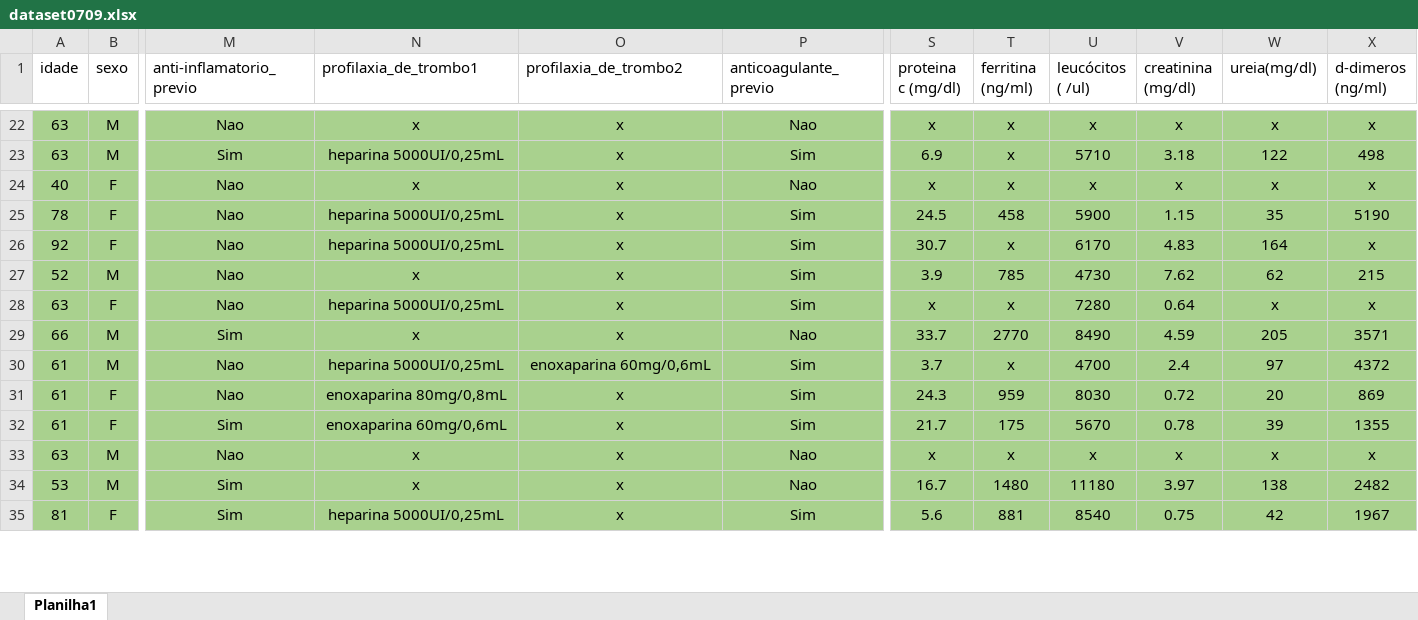
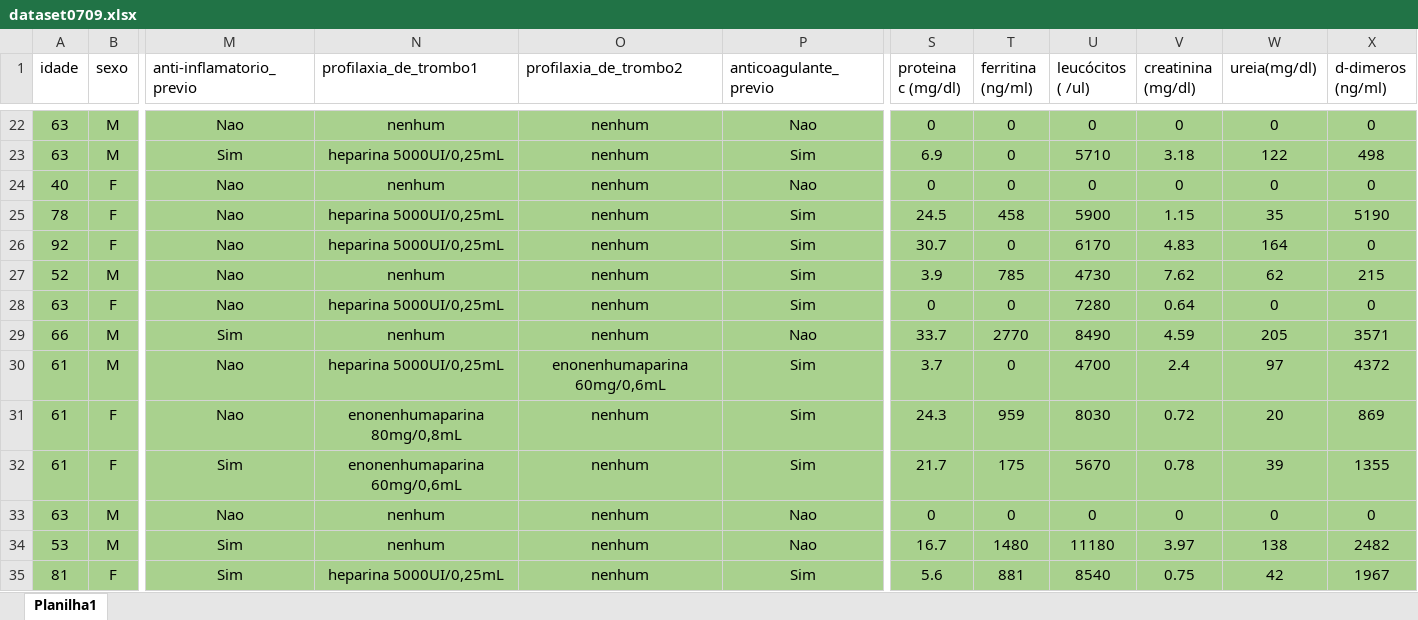
Before and after one commit to dantefleschpereira/ml_coviddata, an Excel workbook: dataset0709.xlsx, sheet Planilha1, drawn as a sheet; only a part is shown, gaps mark what is left out; values as stored, in another font and other column widths than the file's, no borders; the diff covers the shown part only; the diff names each change by its address in the sheet, - before the commit and + after, or states it on an @@ line.

```diff
--- a/dataset0709.xlsx (sheet Planilha1)
+++ b/dataset0709.xlsx (sheet Planilha1)
-N22 (profilaxia_de_trombo1): x
+N22 (profilaxia_de_trombo1): nenhum
-O22:O29 (profilaxia_de_trombo2): x
+O22:O29 (profilaxia_de_trombo2): nenhum
-S22 (proteina c (mg/dl)): x
+S22 (proteina c (mg/dl)): 0
-T22:T24 (ferritina (ng/ml)): x
+T22:T24 (ferritina (ng/ml)): 0
-U22 (leucócitos ( /ul)): x
+U22 (leucócitos ( /ul)): 0
-V22 (creatinina (mg/dl)): x
+V22 (creatinina (mg/dl)): 0
-W22 (ureia(mg/dl)): x
+W22 (ureia(mg/dl)): 0
-X22 (d-dimeros (ng/ml)): x
+X22 (d-dimeros (ng/ml)): 0
-N24 (profilaxia_de_trombo1): x
+N24 (profilaxia_de_trombo1): nenhum
-S24 (proteina c (mg/dl)): x
+S24 (proteina c (mg/dl)): 0
-U24 (leucócitos ( /ul)): x
+U24 (leucócitos ( /ul)): 0
-V24 (creatinina (mg/dl)): x
+V24 (creatinina (mg/dl)): 0
-W24 (ureia(mg/dl)): x
+W24 (ureia(mg/dl)): 0
-X24 (d-dimeros (ng/ml)): x
+X24 (d-dimeros (ng/ml)): 0
-T26 (ferritina (ng/ml)): x
+T26 (ferritina (ng/ml)): 0
-X26 (d-dimeros (ng/ml)): x
+X26 (d-dimeros (ng/ml)): 0
-N27 (profilaxia_de_trombo1): x
+N27 (profilaxia_de_trombo1): nenhum
-S28 (proteina c (mg/dl)): x
+S28 (proteina c (mg/dl)): 0
-T28 (ferritina (ng/ml)): x
+T28 (ferritina (ng/ml)): 0
-W28 (ureia(mg/dl)): x
+W28 (ureia(mg/dl)): 0
-X28 (d-dimeros (ng/ml)): x
+X28 (d-dimeros (ng/ml)): 0
-N29 (profilaxia_de_trombo1): x
+N29 (profilaxia_de_trombo1): nenhum
-O30 (profilaxia_de_trombo2): enoxaparina 60mg/0,6mL
+O30 (profilaxia_de_trombo2): enonenhumaparina 60mg/0,6mL
-T30 (ferritina (ng/ml)): x
+T30 (ferritina (ng/ml)): 0
-N31 (profilaxia_de_trombo1): enoxaparina 80mg/0,8mL
+N31 (profilaxia_de_trombo1): enonenhumaparina 80mg/0,8mL
-O31:O35 (profilaxia_de_trombo2): x
+O31:O35 (profilaxia_de_trombo2): nenhum
-N32 (profilaxia_de_trombo1): enoxaparina 60mg/0,6mL
+N32 (profilaxia_de_trombo1): enonenhumaparina 60mg/0,6mL
-N33:N34 (profilaxia_de_trombo1): x
+N33:N34 (profilaxia_de_trombo1): nenhum
-S33 (proteina c (mg/dl)): x
+S33 (proteina c (mg/dl)): 0
-T33 (ferritina (ng/ml)): x
+T33 (ferritina (ng/ml)): 0
-U33 (leucócitos ( /ul)): x
+U33 (leucócitos ( /ul)): 0
-V33 (creatinina (mg/dl)): x
+V33 (creatinina (mg/dl)): 0
-W33 (ureia(mg/dl)): x
+W33 (ureia(mg/dl)): 0
-X33 (d-dimeros (ng/ml)): x
+X33 (d-dimeros (ng/ml)): 0
```
Also changed, not shown: 1368 edited cells elsewhere in this sheet, dataset01.xlsx, 4 other files.
